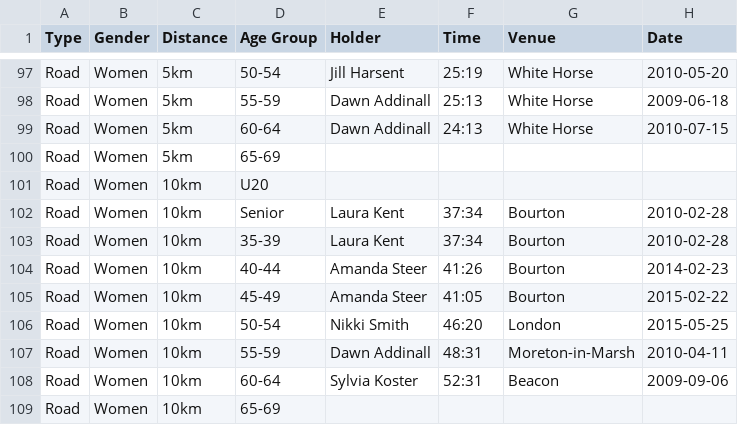
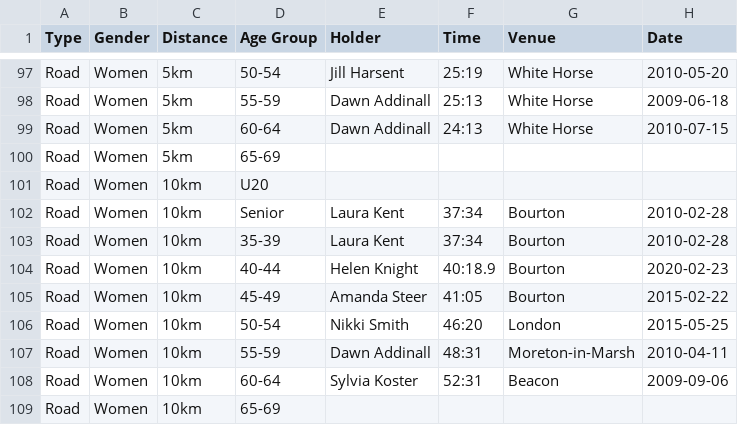
Before and after one commit to CLCStriders/striders, a CSV file: _data/records.csv, drawn as a sheet; only a part is shown, gaps mark what is left out.

Commit message:
Helen Knight 10k road record

```diff
--- a/_data/records.csv
+++ b/_data/records.csv
@@ -103,3 +103,3 @@ Road,Women,10km,Senior,Laura Kent,37:34,Bourton,2010-02-28
 Road,Women,10km,35-39,Laura Kent,37:34,Bourton,2010-02-28
-Road,Women,10km,40-44,Amanda Steer,41:26,Bourton,2014-02-23
+Road,Women,10km,40-44,Helen Knight,40:18.9,Bourton,2020-02-23
 Road,Women,10km,45-49,Amanda Steer,41:05,Bourton,2015-02-22
```
